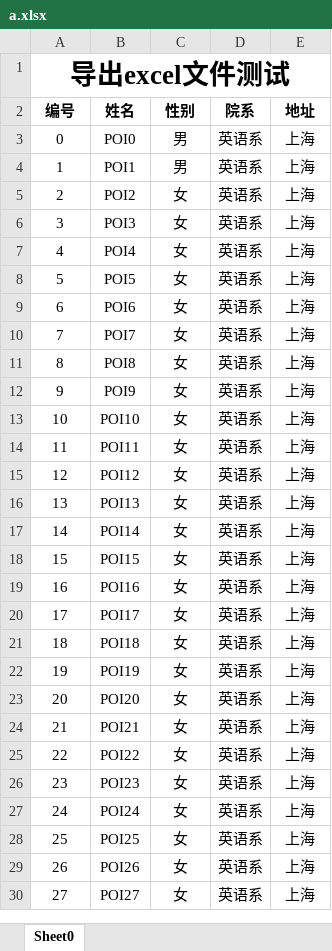
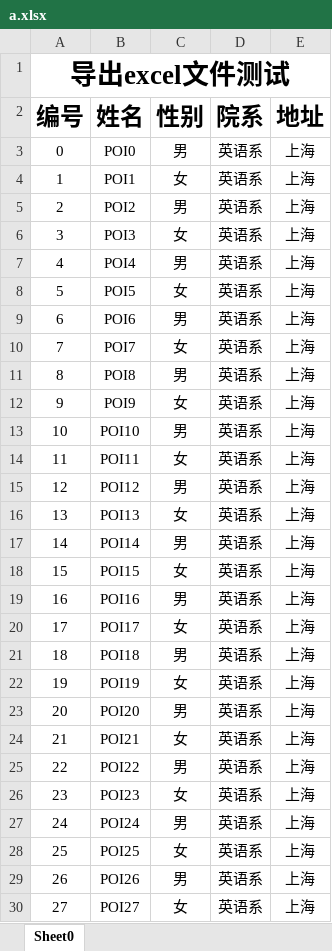
Before and after one commit to HCNGit/db_operation, an Excel workbook: db_operation/a.xlsx, sheet Sheet0, drawn as a sheet; only a part is shown; values as stored, in another font and other column widths than the file's, no borders; the diff covers the shown part only; the diff names each change by its address in the sheet, - before the commit and + after, or states it on an @@ line.

Commit message:
feat: v1.0.0
添加poi读取和导出excel文件 xls,xlsx

```diff
--- a/db_operation/a.xlsx (sheet Sheet0)
+++ b/db_operation/a.xlsx (sheet Sheet0)
@@ A2:E2 text size: larger @@
-C4 (性别): 男
+C4 (性别): 女
-C5 (性别): 女
+C5 (性别): 男
-C7 (性别): 女
+C7 (性别): 男
-C9 (性别): 女
+C9 (性别): 男
-C11 (性别): 女
+C11 (性别): 男
-C13 (性别): 女
+C13 (性别): 男
-C15 (性别): 女
+C15 (性别): 男
-C17 (性别): 女
+C17 (性别): 男
-C19 (性别): 女
+C19 (性别): 男
-C21 (性别): 女
+C21 (性别): 男
-C23 (性别): 女
+C23 (性别): 男
-C25 (性别): 女
+C25 (性别): 男
-C27 (性别): 女
+C27 (性别): 男
-C29 (性别): 女
+C29 (性别): 男
```
Also changed, not shown: 36 edited cells elsewhere in this sheet, 6 other files.
